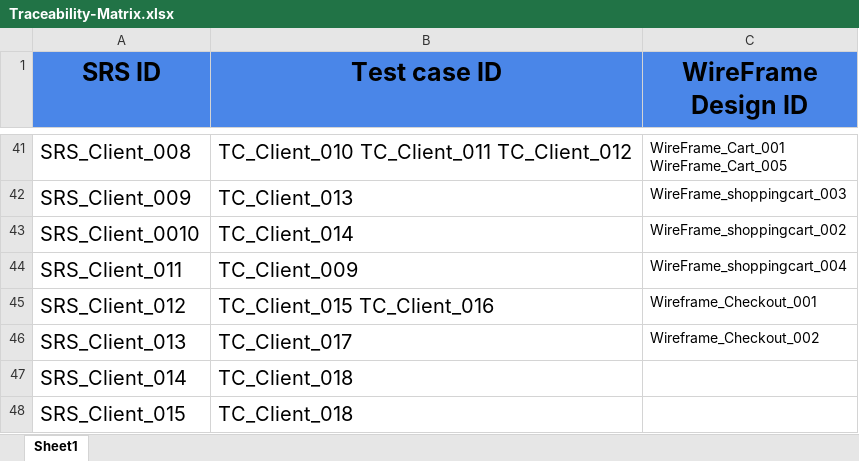
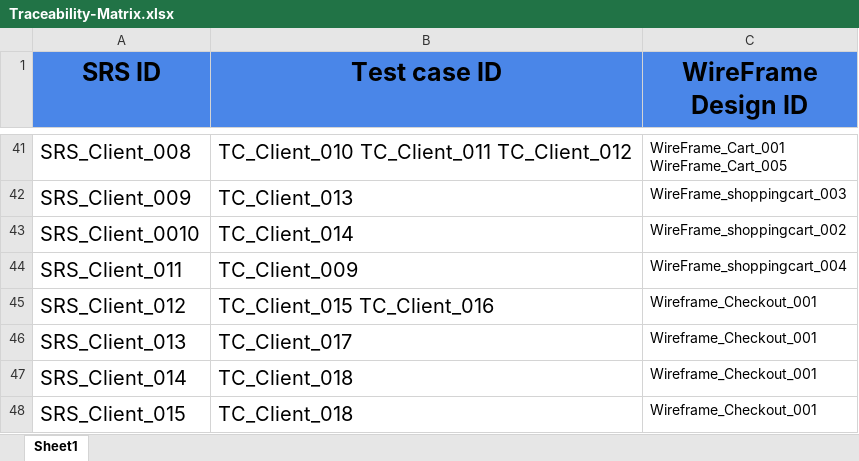
Before and after one commit to abdallahEl-Karamany/Online-Mobile-Store-WebSite, an Excel workbook: RTM/Traceability-Matrix.xlsx, sheet Sheet1, drawn as a sheet; only a part is shown, gaps mark what is left out; values as stored, in another font and other column widths than the file's, no borders; the diff names each change by its address in the sheet, - before the commit and + after, or states it on an @@ line.

Commit message:
Doc: Updated Traceability for Checkout page between TC and WireFrames

```diff
--- a/RTM/Traceability-Matrix.xlsx (sheet Sheet1)
+++ b/RTM/Traceability-Matrix.xlsx (sheet Sheet1)
-C46 (WireFrame Design ID): Wireframe_Checkout_002
+C46 (WireFrame Design ID): Wireframe_Checkout_001
-C47:C48 (WireFrame Design ID): (empty)
+C47:C48 (WireFrame Design ID): Wireframe_Checkout_001
```
